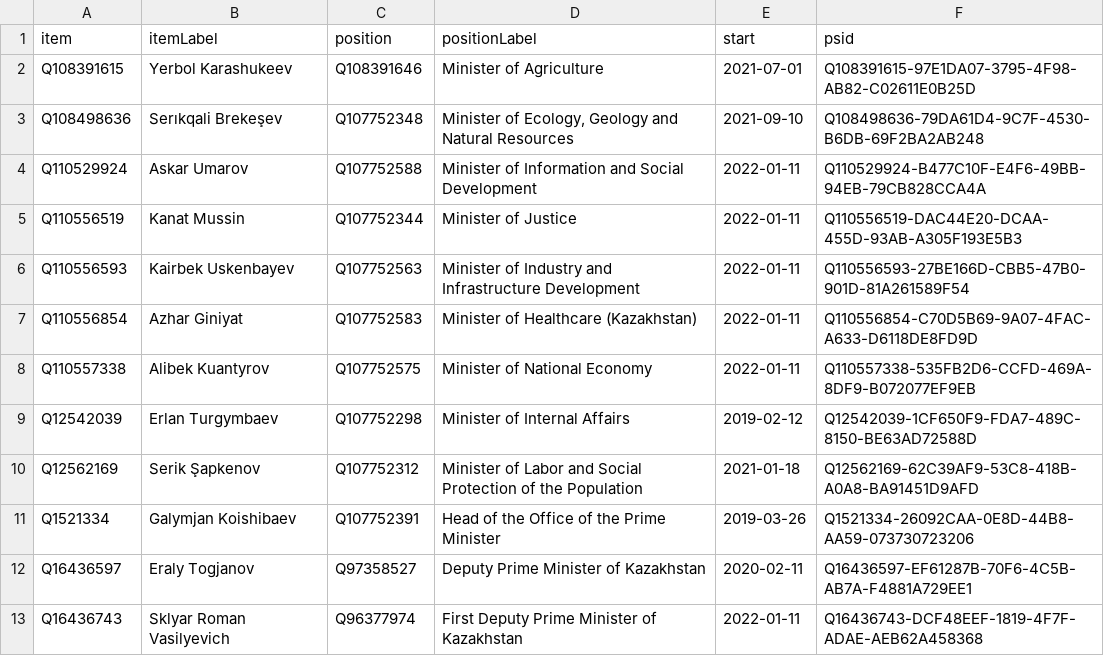
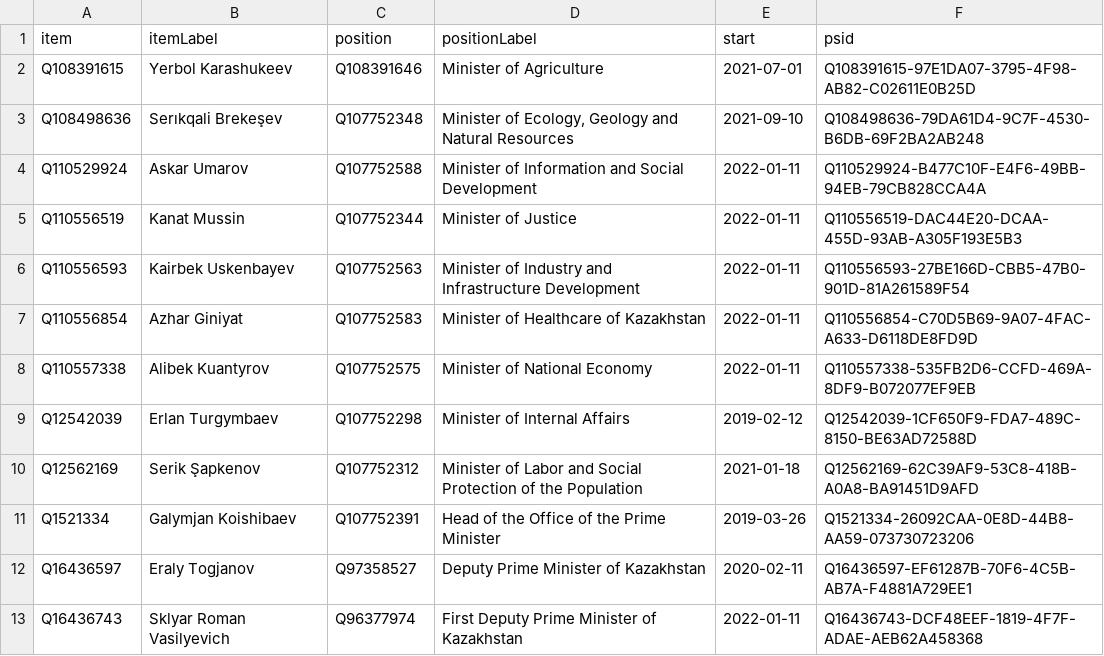
Before and after one commit to every-politician-scrapers/kazakhstan-cabinet, a CSV file: wikidata/results/current-cabinet.csv, drawn as a sheet; only a part is shown.

Commit message:
Run SPARQL queries

```diff
--- a/wikidata/results/current-cabinet.csv
+++ b/wikidata/results/current-cabinet.csv
@@ -6,3 +6,3 @@ Q110556519,Kanat Mussin,Q107752344,Minister of Justice,2022-01-11,Q110556519-DAC
 Q110556593,Kairbek Uskenbayev,Q107752563,Minister of Industry and Infrastructure Development,2022-01-11,Q110556593-27BE166D-CBB5-47B0-901D-81A261589F54
-Q110556854,Azhar Giniyat,Q107752583,Minister of Healthcare (Kazakhstan),2022-01-11,Q110556854-C70D5B69-9A07-4FAC-A633-D6118DE8FD9D
+Q110556854,Azhar Giniyat,Q107752583,Minister of Healthcare of Kazakhstan,2022-01-11,Q110556854-C70D5B69-9A07-4FAC-A633-D6118DE8FD9D
 Q110557338,Alibek Kuantyrov,Q107752575,Minister of National Economy,2022-01-11,Q110557338-535FB2D6-CCFD-469A-8DF9-B072077EF9EB
```
